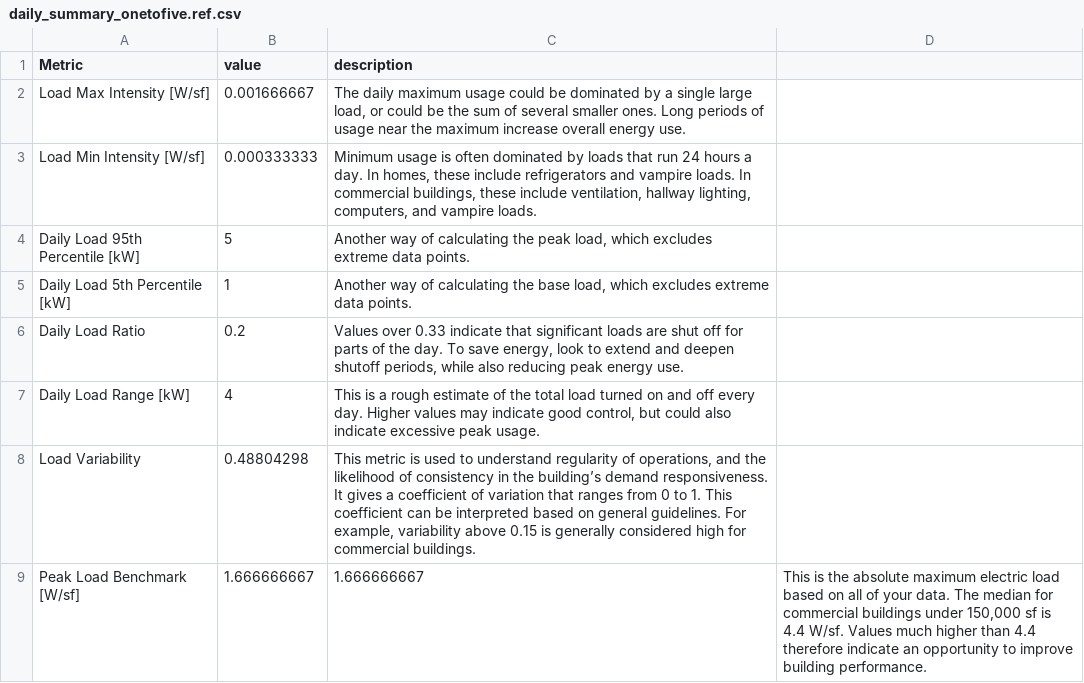
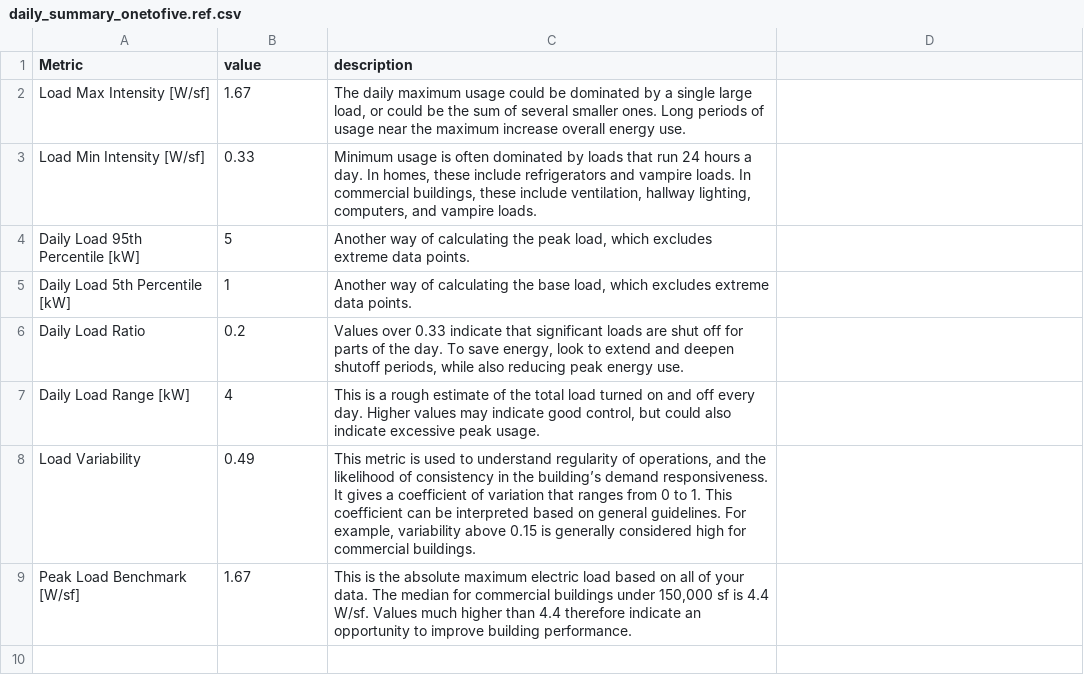
Before and after one commit to VOLTTRON/openeis, a CSV file: openeis/applications/utest_applications/utest_daily_summary/daily_summary_onetofive.ref.csv, drawn as a sheet.

```diff
--- a/openeis/applications/utest_applications/utest_daily_summary/daily_summary_onetofive.ref.csv
+++ b/openeis/applications/utest_applications/utest_daily_summary/daily_summary_onetofive.ref.csv
@@ -1,4 +1,4 @@
 Metric,value,description
-Load Max Intensity [W/sf],0.001666667,"The daily maximum usage could be dominated by a single large load, or could be the sum of several smaller ones. Long periods of usage near the maximum increase overall energy use."
-Load Min Intensity [W/sf],0.000333333,"Minimum usage is often dominated by loads that run 24 hours a day. In homes, these include refrigerators and vampire loads. In commercial buildings, these include ventilation, hallway lighting, computers, and vampire loads."
+Load Max Intensity [W/sf],1.67,"The daily maximum usage could be dominated by a single large load, or could be the sum of several smaller ones. Long periods of usage near the maximum increase overall energy use."
+Load Min Intensity [W/sf],0.33,"Minimum usage is often dominated by loads that run 24 hours a day. In homes, these include refrigerators and vampire loads. In commercial buildings, these include ventilation, hallway lighting, computers, and vampire loads."
 Daily Load 95th Percentile [kW],5,"Another way of calculating the peak load, which excludes extreme data points."
@@ -7,3 +7,3 @@ Daily Load Ratio,0.2,"Values over 0.33 indicate that significant loads are shut
 Daily Load Range [kW],4,"This is a rough estimate of the total load turned on and off every day. Higher values may indicate good control, but could also indicate excessive peak usage."
-Load Variability,0.48804298,"This metric is used to understand regularity of operations, and the likelihood of consistency in the building’s demand responsiveness. It gives a coefficient of variation that ranges from 0 to 1. This coefficient can be interpreted based on general guidelines. For example, variability above 0.15 is generally considered high for commercial buildings."
-Peak Load Benchmark [W/sf],1.666666667,1.666666667,"This is the absolute maximum electric load based on all of your data. The median for commercial buildings under 150,000 sf is 4.4 W/sf. Values much higher than 4.4 therefore indicate an opportunity to improve building performance."
+Load Variability,0.49,"This metric is used to understand regularity of operations, and the likelihood of consistency in the building’s demand responsiveness. It gives a coefficient of variation that ranges from 0 to 1. This coefficient can be interpreted based on general guidelines. For example, variability above 0.15 is generally considered high for commercial buildings."
+Peak Load Benchmark [W/sf],1.67,"This is the absolute maximum electric load based on all of your data. The median for commercial buildings under 150,000 sf is 4.4 W/sf. Values much higher than 4.4 therefore indicate an opportunity to improve building performance."
```
Also changed, not shown: openeis/applications/utest_applications/utest_daily_summary/daily_summary_missing.ref.csv, openeis/applications/utest_applications/utest_daily_summary/daily_summary_same_number.ref.csv.
